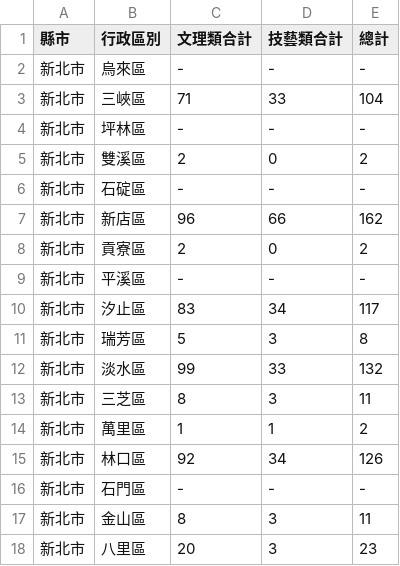
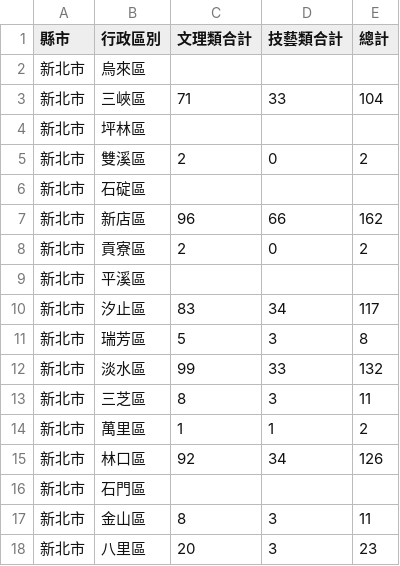
Before and after one commit to 41071119H-Irene/LAT, a CSV file: W2/new Taipei.csv, drawn as a sheet; only a part is shown.

```diff
--- a/W2/new Taipei.csv
+++ b/W2/new Taipei.csv
@@ -1,10 +1,10 @@
 縣市,行政區別,文理類合計,技藝類合計,總計
-新北市,烏來區,-,-,-
+新北市,烏來區,,,
 新北市,三峽區,71,33,104
-新北市,坪林區,-,-,-
+新北市,坪林區,,,
 新北市,雙溪區,2,0,2
-新北市,石碇區,-,-,-
+新北市,石碇區,,,
 新北市,新店區,96,66,162
 新北市,貢寮區,2,0,2
-新北市,平溪區,-,-,-
+新北市,平溪區,,,
 新北市,汐止區,83,34,117
@@ -15,3 +15,3 @@
 新北市,林口區,92,34,126
-新北市,石門區,-,-,-
+新北市,石門區,,,
 新北市,金山區,8,3,11
```
Also changed, not shown: W2/Tainan.csv, W2/mazhu.csv, 1 other file.
